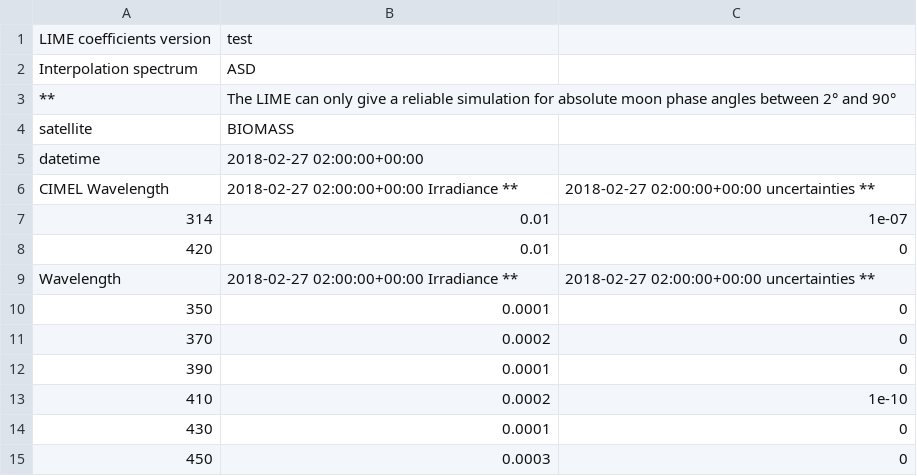
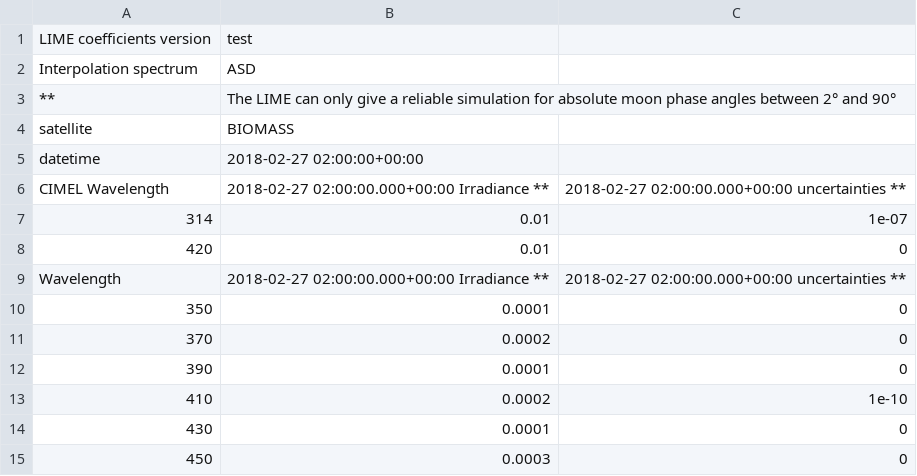
Before and after one commit to LIME-ESA/lime_tbx, a CSV file: test_files/csv/export_3.csv, drawn as a sheet.

```diff
--- a/test_files/csv/export_3.csv
+++ b/test_files/csv/export_3.csv
@@ -5,6 +5,6 @@ satellite,BIOMASS
 datetime,2018-02-27 02:00:00+00:00
-CIMEL Wavelength,2018-02-27 02:00:00+00:00 Irradiance **,2018-02-27 02:00:00+00:00 uncertainties **
+CIMEL Wavelength,2018-02-27 02:00:00.000+00:00 Irradiance **,2018-02-27 02:00:00.000+00:00 uncertainties **
 314,0.01,1e-07
 420,0.01,0
-Wavelength,2018-02-27 02:00:00+00:00 Irradiance **,2018-02-27 02:00:00+00:00 uncertainties **
+Wavelength,2018-02-27 02:00:00.000+00:00 Irradiance **,2018-02-27 02:00:00.000+00:00 uncertainties **
 350,0.0001,0
```
Also changed, not shown: test_files/csv/export_1.csv, test_files/csv/export_4.csv, 5 other files.
